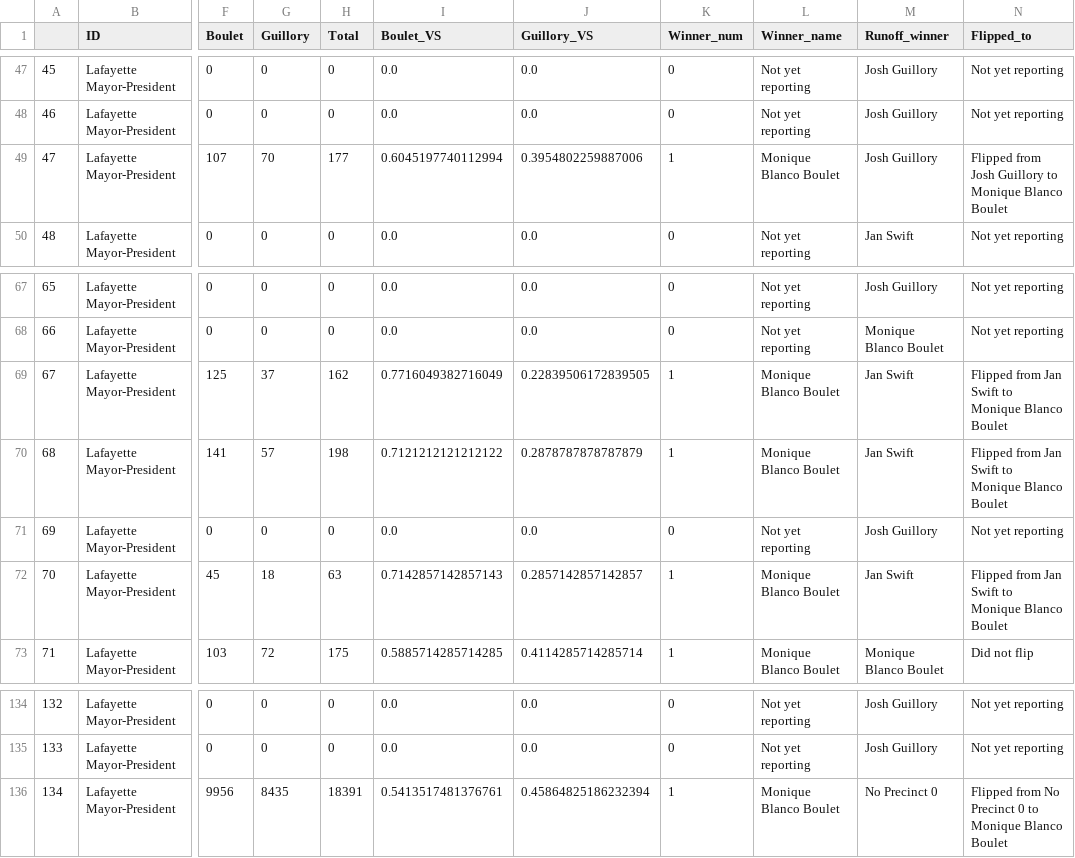
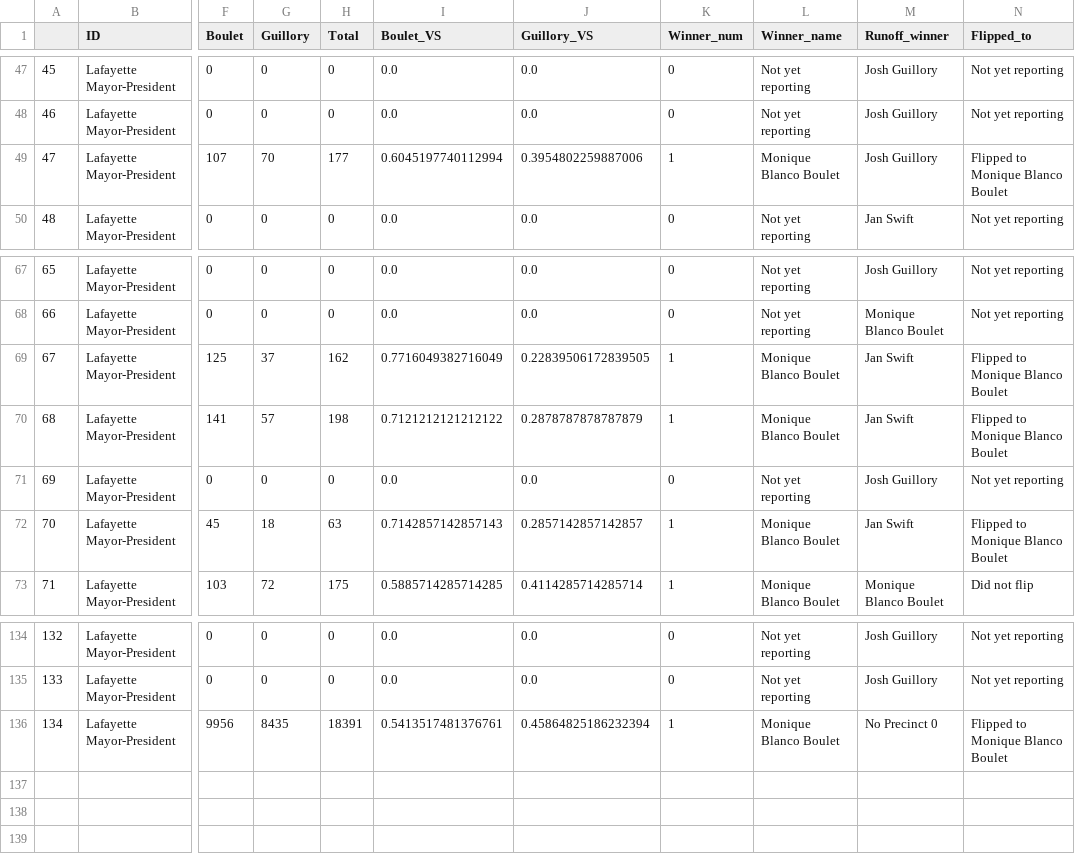
Before and after one commit to jandrewcapps/election_results, a CSV file: Nov_MP_Precinct_results.csv, drawn as a sheet; only a part is shown, gaps mark what is left out; the diff names each change by its address in the sheet, - before the commit and + after, or states it on an @@ line.

```diff
--- a/Nov_MP_Precinct_results.csv
+++ b/Nov_MP_Precinct_results.csv
-N49 (Flipped_to): Flipped from Josh Guillory to Monique Blanco Boulet
+N49 (Flipped_to): Flipped to Monique Blanco Boulet
-N69:N70 (Flipped_to): Flipped from Jan Swift to Monique Blanco Boulet
+N69:N70 (Flipped_to): Flipped to Monique Blanco Boulet
-N72 (Flipped_to): Flipped from Jan Swift to Monique Blanco Boulet
+N72 (Flipped_to): Flipped to Monique Blanco Boulet
-N136 (Flipped_to): Flipped from No Precinct 0 to Monique Blanco Boulet
+N136 (Flipped_to): Flipped to Monique Blanco Boulet
```
Also changed, not shown: 5 other files.
